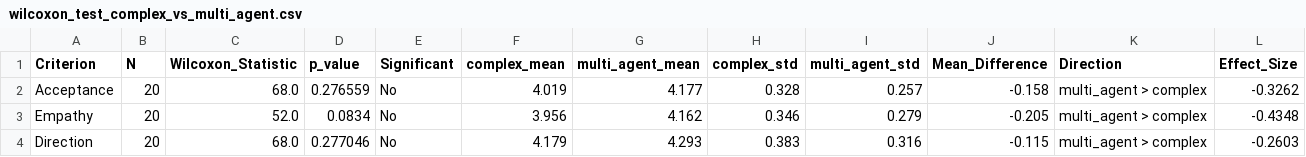
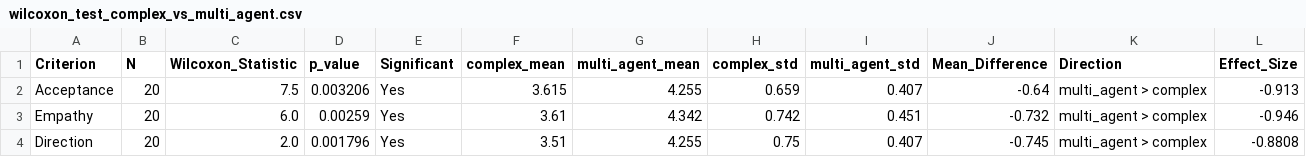
Before and after one commit to amin-kamaleddin/Psychotherapy-Agent, a CSV file: Eval/csv/wilcoxon_test_complex_vs_multi_agent.csv, drawn as a sheet; only a part is shown; the diff covers the shown part only.

```diff
--- a/Eval/csv/wilcoxon_test_complex_vs_multi_agent.csv
+++ b/Eval/csv/wilcoxon_test_complex_vs_multi_agent.csv
@@ -1,4 +1,4 @@
 Criterion,N,Wilcoxon_Statistic,p_value,Significant,complex_mean,multi_agent_mean,complex_std,multi_agent_std,Mean_Difference,Direction,Effect_Size
-Acceptance,20,68.0,0.276559,No,4.019,4.177,0.328,0.257,-0.158,multi_agent > complex,-0.3262
-Empathy,20,52.0,0.0834,No,3.956,4.162,0.346,0.279,-0.205,multi_agent > complex,-0.4348
-Direction,20,68.0,0.277046,No,4.179,4.293,0.383,0.316,-0.115,multi_agent > complex,-0.2603
+Acceptance,20,7.5,0.003206,Yes,3.615,4.255,0.659,0.407,-0.64,multi_agent > complex,-0.913
+Empathy,20,6.0,0.00259,Yes,3.61,4.342,0.742,0.451,-0.732,multi_agent > complex,-0.946
+Direction,20,2.0,0.001796,Yes,3.51,4.255,0.75,0.407,-0.745,multi_agent > complex,-0.8808
```
Also changed, not shown: 62 edited cells elsewhere in this file, Eval/csv/comparison_results.csv, Eval/csv/feedback_metrics_complex.csv, 23 other files.
